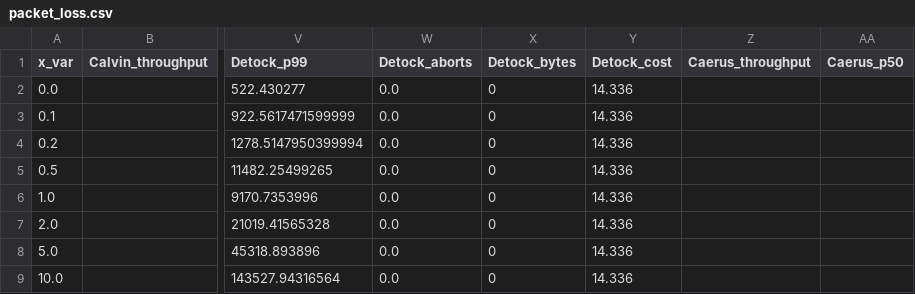
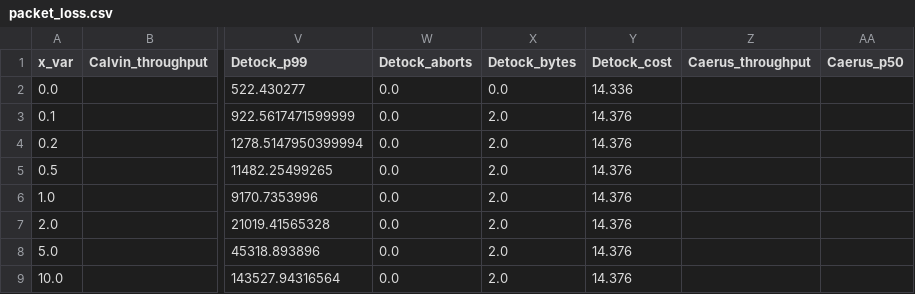
Before and after one commit to my-username-was-taken/cse3000-movr-benchmark, a CSV file: plots/data/final/ycsbt/packet_loss.csv, drawn as a sheet; only a part is shown, gaps mark what is left out; the diff names each change by its address in the sheet, - before the commit and + after, or states it on an @@ line.

```diff
--- a/plots/data/final/ycsbt/packet_loss.csv
+++ b/plots/data/final/ycsbt/packet_loss.csv
-X2 (Detock_bytes): 0
+X2 (Detock_bytes): 0.0
-X3:X9 (Detock_bytes): 0
+X3:X9 (Detock_bytes): 2.0
-Y3:Y9 (Detock_cost): 14.336
+Y3:Y9 (Detock_cost): 14.376
```
Also changed, not shown: 4 other files.
